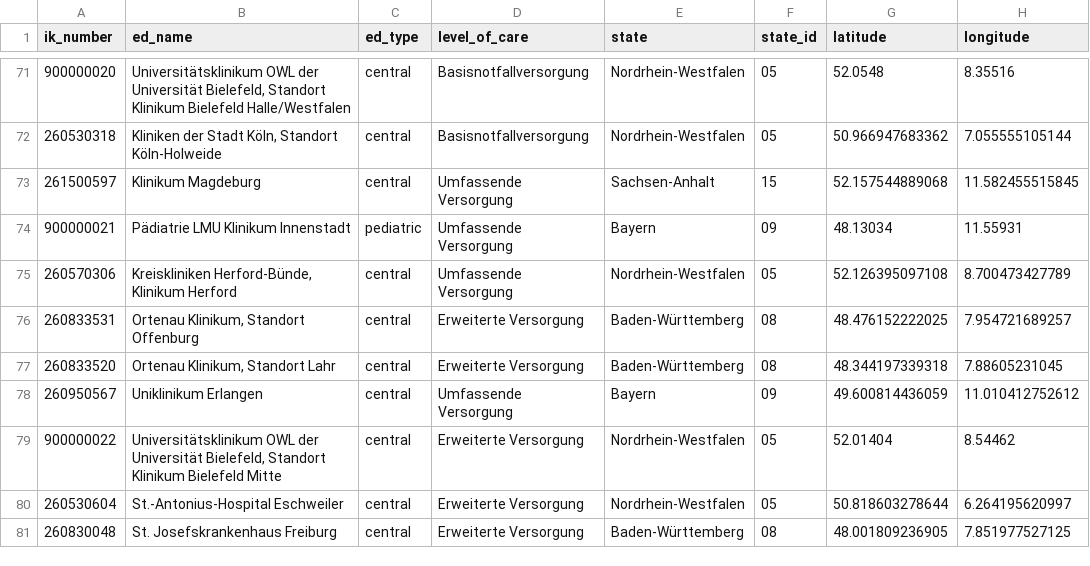
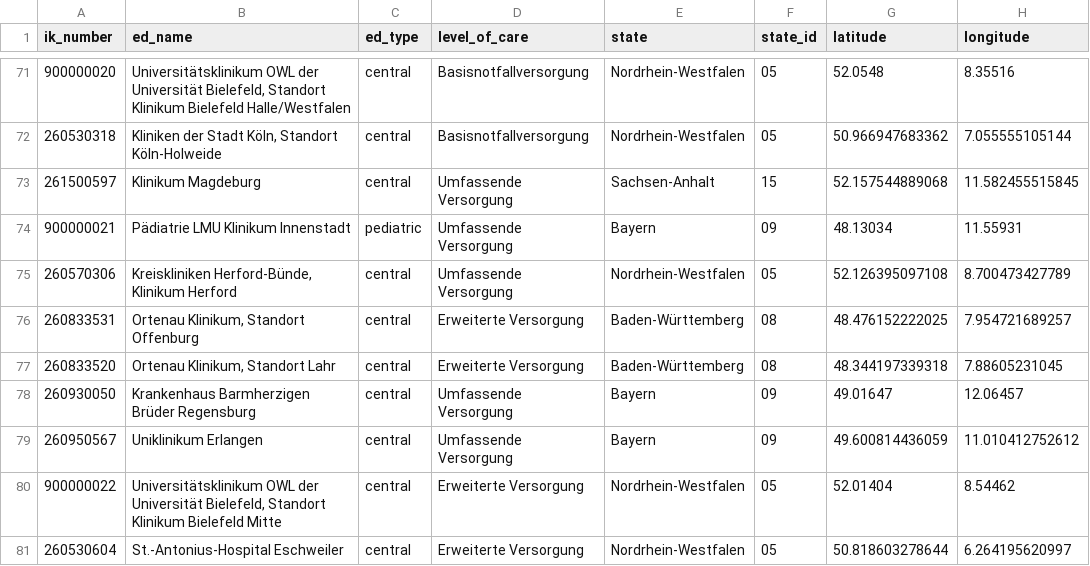
Before and after one commit to robert-koch-institut/Daten_der_Notaufnahmesurveillance, a TSV file: Notaufnahmesurveillance_Standorte.tsv, drawn as a sheet; only a part is shown, gaps mark what is left out; the shorter side is filled out with more unchanged rows.

```diff
--- a/Notaufnahmesurveillance_Standorte.tsv
+++ b/Notaufnahmesurveillance_Standorte.tsv
@@ -77,2 +77,3 @@ ik_number	ed_name	ed_type	level_of_care	state	state_id	latitude	longitude
 260833520	Ortenau Klinikum, Standort Lahr	central	Erweiterte Versorgung	Baden-Württemberg	08	48.344197339318	7.88605231045
+260930050	Krankenhaus Barmherzigen Brüder Regensburg	central	Umfassende Versorgung	Bayern	09	49.01647	12.06457
 260950567	Uniklinikum Erlangen	central	Umfassende Versorgung	Bayern	09	49.600814436059	11.010412752612
```
Also changed, not shown: 7 other files.
